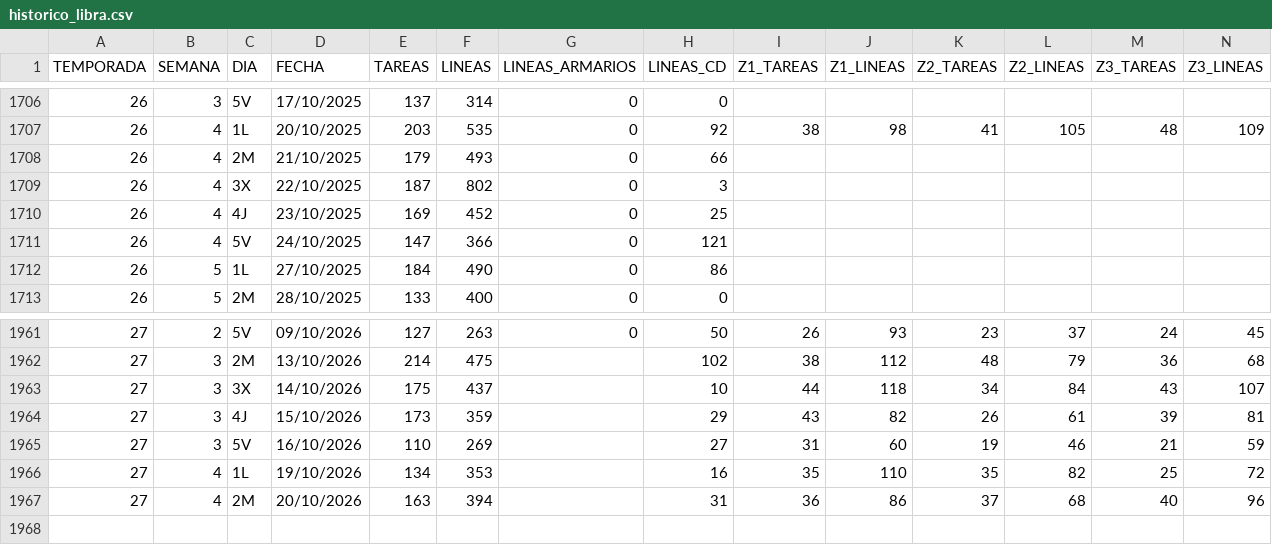
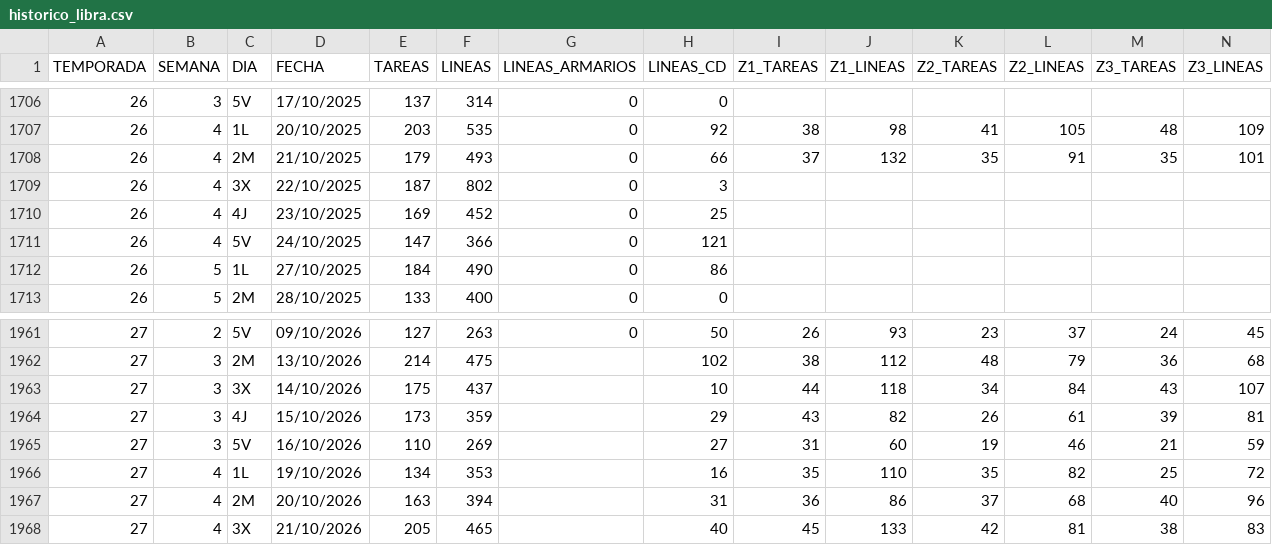
Before and after one commit to Tourotracker/Dashboard-Touron, a CSV file: datos/historico_libra.csv, drawn as a sheet; only a part is shown, gaps mark what is left out; removed rows and columns are numbered as before the commit, all else as after; rows hold the shown columns only; the diff names each change by its address in the sheet, - before the commit and + after, or states it on an @@ line.

```diff
--- a/datos/historico_libra.csv
+++ b/datos/historico_libra.csv
-row 1708: 26 | 4 | 2M | 21/10/2025 | 179 | 493 | 0 | 66
+row 1708: 26 | 4 | 2M | 21/10/2025 | 179 | 493 | 0 | 66 | 37 | 132 | 35 | 91 | 35 | 101
+row 1968: 27 | 4 | 3X | 21/10/2026 | 205 | 465 |  | 40 | 45 | 133 | 42 | 81 | 38 | 83
```
Also changed, not shown: 1 other file.
